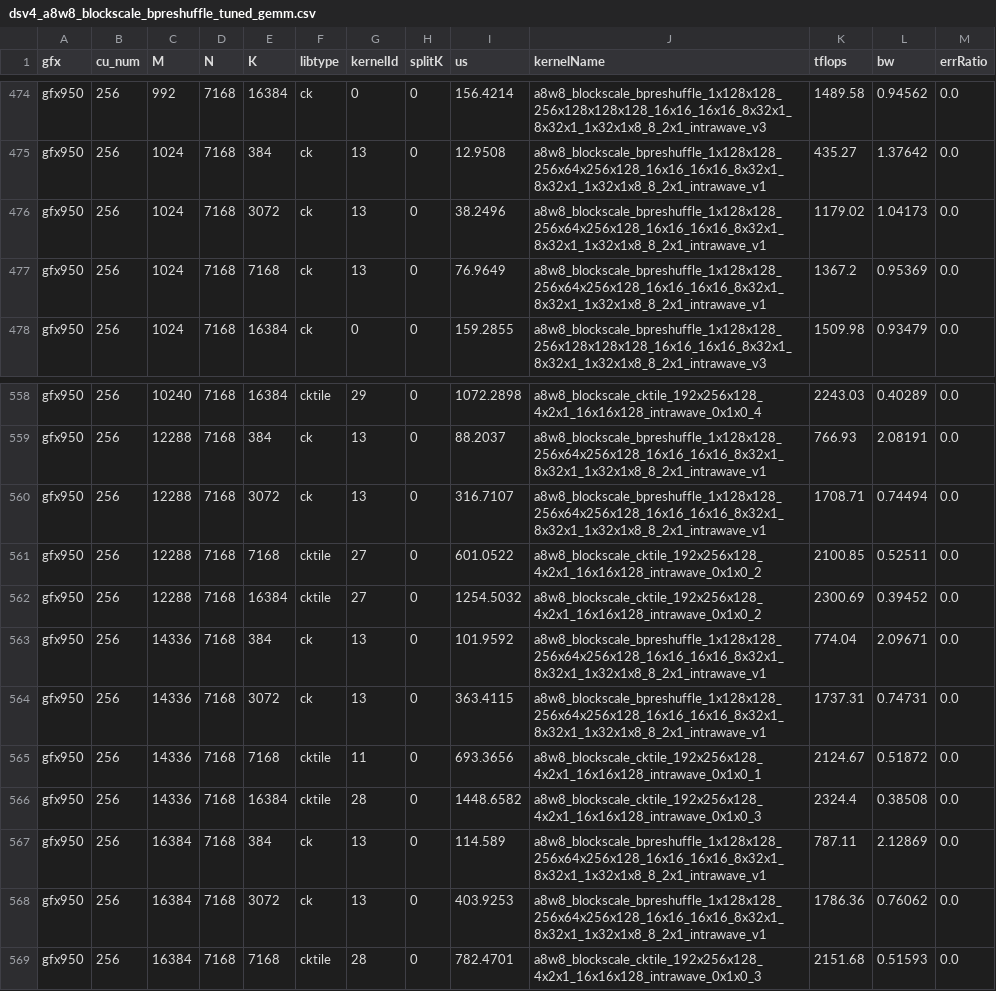
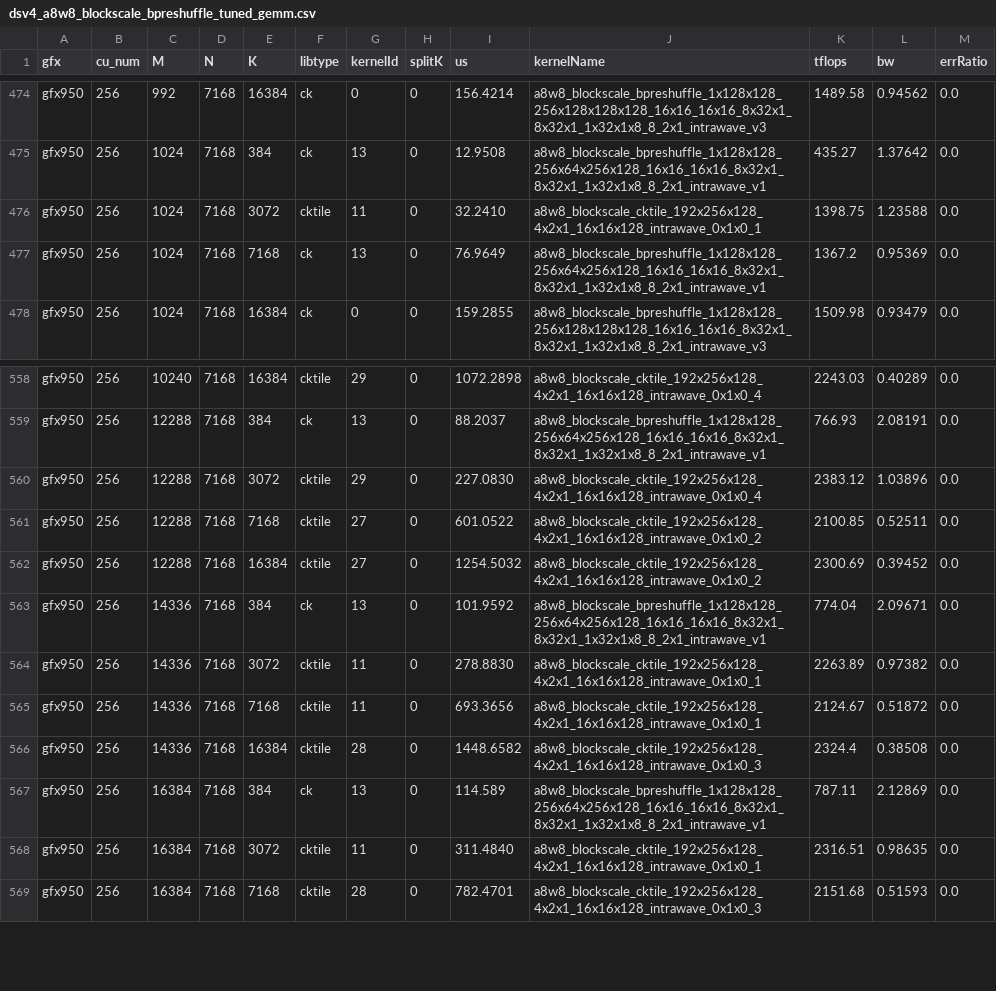
Before and after one commit to jayzlee147/aiter, a CSV file: aiter/configs/model_configs/dsv4_a8w8_blockscale_bpreshuffle_tuned_gemm.csv, drawn as a sheet; only a part is shown, gaps mark what is left out; the diff covers the shown part only.

Commit message:
tune(dsv4): gfx950 FP8 blockscale bpreshuffle shared-expert down/gate_up large-M (#5440)
Switch shared_down (7168,3072) large-M and shared_gate_up (6144,7168) M=4096
from ck id13 (64x256 M-tile) to cktile 192x256x128 (larger M-tile), matching
the large-M pattern already used for wq_b/wo_b. Verified head-to-head (ABBA,
7 groups x 200 iters, median, bit-identical output maxdiff=0) on gfx950 MI355X
256CU: 1.20-1.43x faster.

Co-authored-by: lixiufei-leo <lixiufei-leo@users.noreply.github.com>

```diff
--- a/aiter/configs/model_configs/dsv4_a8w8_blockscale_bpreshuffle_tuned_gemm.csv
+++ b/aiter/configs/model_configs/dsv4_a8w8_blockscale_bpreshuffle_tuned_gemm.csv
@@ -475,3 +475,3 @@ gfx950,256,992,7168,16384,ck,0,0,156.4214,a8w8_blockscale_bpreshuffle_1x128x128_
 gfx950,256,1024,7168,384,ck,13,0,12.9508,a8w8_blockscale_bpreshuffle_1x128x128_256x64x256x128_16x16_16x16_8x32x1_8x32x1_1x32x1x8_8_2x1_intrawave_v1,435.27,1.37642,0.0
-gfx950,256,1024,7168,3072,ck,13,0,38.2496,a8w8_blockscale_bpreshuffle_1x128x128_256x64x256x128_16x16_16x16_8x32x1_8x32x1_1x32x1x8_8_2x1_intrawave_v1,1179.02,1.04173,0.0
+gfx950,256,1024,7168,3072,cktile,11,0,32.2410,a8w8_blockscale_cktile_192x256x128_4x2x1_16x16x128_intrawave_0x1x0_1,1398.75,1.23588,0.0
 gfx950,256,1024,7168,7168,ck,13,0,76.9649,a8w8_blockscale_bpreshuffle_1x128x128_256x64x256x128_16x16_16x16_8x32x1_8x32x1_1x32x1x8_8_2x1_intrawave_v1,1367.2,0.95369,0.0
@@ -559,3 +559,3 @@ gfx950,256,10240,7168,16384,cktile,29,0,1072.2898,a8w8_blockscale_cktile_192x256
 gfx950,256,12288,7168,384,ck,13,0,88.2037,a8w8_blockscale_bpreshuffle_1x128x128_256x64x256x128_16x16_16x16_8x32x1_8x32x1_1x32x1x8_8_2x1_intrawave_v1,766.93,2.08191,0.0
-gfx950,256,12288,7168,3072,ck,13,0,316.7107,a8w8_blockscale_bpreshuffle_1x128x128_256x64x256x128_16x16_16x16_8x32x1_8x32x1_1x32x1x8_8_2x1_intrawave_v1,1708.71,0.74494,0.0
+gfx950,256,12288,7168,3072,cktile,29,0,227.0830,a8w8_blockscale_cktile_192x256x128_4x2x1_16x16x128_intrawave_0x1x0_4,2383.12,1.03896,0.0
 gfx950,256,12288,7168,7168,cktile,27,0,601.0522,a8w8_blockscale_cktile_192x256x128_4x2x1_16x16x128_intrawave_0x1x0_2,2100.85,0.52511,0.0
@@ -563,3 +563,3 @@ gfx950,256,12288,7168,16384,cktile,27,0,1254.5032,a8w8_blockscale_cktile_192x256
 gfx950,256,14336,7168,384,ck,13,0,101.9592,a8w8_blockscale_bpreshuffle_1x128x128_256x64x256x128_16x16_16x16_8x32x1_8x32x1_1x32x1x8_8_2x1_intrawave_v1,774.04,2.09671,0.0
-gfx950,256,14336,7168,3072,ck,13,0,363.4115,a8w8_blockscale_bpreshuffle_1x128x128_256x64x256x128_16x16_16x16_8x32x1_8x32x1_1x32x1x8_8_2x1_intrawave_v1,1737.31,0.74731,0.0
+gfx950,256,14336,7168,3072,cktile,11,0,278.8830,a8w8_blockscale_cktile_192x256x128_4x2x1_16x16x128_intrawave_0x1x0_1,2263.89,0.97382,0.0
 gfx950,256,14336,7168,7168,cktile,11,0,693.3656,a8w8_blockscale_cktile_192x256x128_4x2x1_16x16x128_intrawave_0x1x0_1,2124.67,0.51872,0.0
@@ -567,3 +567,3 @@ gfx950,256,14336,7168,16384,cktile,28,0,1448.6582,a8w8_blockscale_cktile_192x256
 gfx950,256,16384,7168,384,ck,13,0,114.589,a8w8_blockscale_bpreshuffle_1x128x128_256x64x256x128_16x16_16x16_8x32x1_8x32x1_1x32x1x8_8_2x1_intrawave_v1,787.11,2.12869,0.0
-gfx950,256,16384,7168,3072,ck,13,0,403.9253,a8w8_blockscale_bpreshuffle_1x128x128_256x64x256x128_16x16_16x16_8x32x1_8x32x1_1x32x1x8_8_2x1_intrawave_v1,1786.36,0.76062,0.0
+gfx950,256,16384,7168,3072,cktile,11,0,311.4840,a8w8_blockscale_cktile_192x256x128_4x2x1_16x16x128_intrawave_0x1x0_1,2316.51,0.98635,0.0
 gfx950,256,16384,7168,7168,cktile,28,0,782.4701,a8w8_blockscale_cktile_192x256x128_4x2x1_16x16x128_intrawave_0x1x0_3,2151.68,0.51593,0.0
```
Also changed, not shown: 36 edited cells elsewhere in this file.
